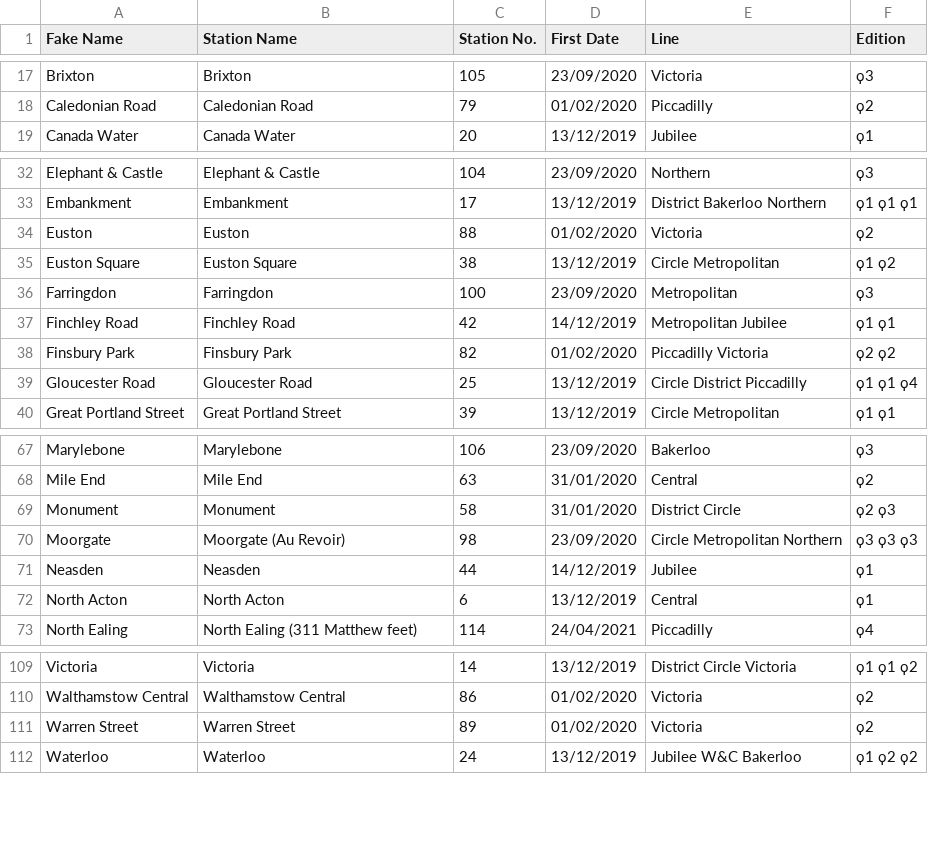
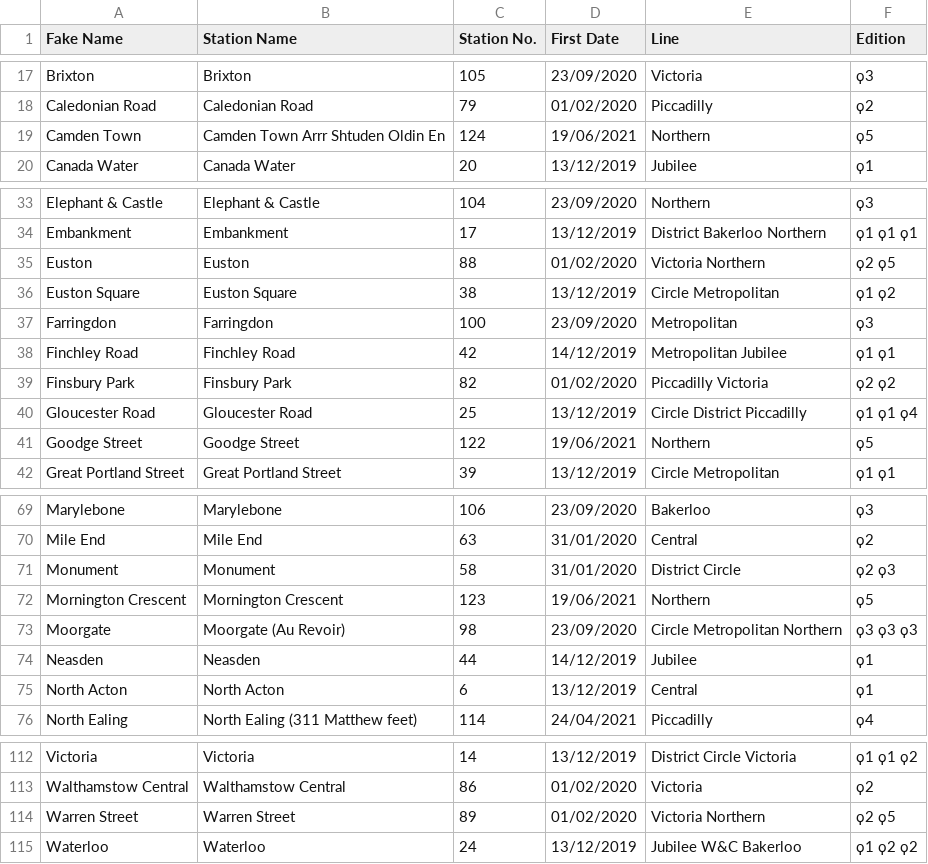
Before and after one commit to NuttyTrains/NuttyTrains.github.io, a CSV file: data/tube.csv, drawn as a sheet; only a part is shown, gaps mark what is left out.

```diff
--- a/data/tube.csv
+++ b/data/tube.csv
@@ -18,2 +18,3 @@ Brixton,Brixton,105,23/09/2020,Victoria,ϙ3
 Caledonian Road,Caledonian Road,79,01/02/2020,Piccadilly,ϙ2
+Camden Town,Camden Town Arrr Shtuden Oldin En,124,19/06/2021,Northern,ϙ5
 Canada Water,Canada Water,20,13/12/2019,Jubilee,ϙ1
@@ -33,3 +34,3 @@ Elephant & Castle,Elephant & Castle,104,23/09/2020,Northern,ϙ3
 Embankment,Embankment,17,13/12/2019,District Bakerloo Northern,ϙ1 ϙ1 ϙ1
-Euston,Euston,88,01/02/2020,Victoria,ϙ2
+Euston,Euston,88,01/02/2020,Victoria Northern,ϙ2 ϙ5
 Euston Square,Euston Square,38,13/12/2019,Circle Metropolitan,ϙ1 ϙ2
@@ -39,2 +40,3 @@ Finsbury Park,Finsbury Park,82,01/02/2020,Piccadilly Victoria,ϙ2 ϙ2
 Gloucester Road,Gloucester Road,25,13/12/2019,Circle District Piccadilly,ϙ1 ϙ1 ϙ4
+Goodge Street,Goodge Street,122,19/06/2021,Northern,ϙ5
 Great Portland Street,Great Portland Street,39,13/12/2019,Circle Metropolitan,ϙ1 ϙ1
@@ -69,2 +71,3 @@ Mile End,Mile End,63,31/01/2020,Central,ϙ2
 Monument,Monument,58,31/01/2020,District Circle,ϙ2 ϙ3
+Mornington Crescent,Mornington Crescent,123,19/06/2021,Northern,ϙ5
 Moorgate,Moorgate (Au Revoir),98,23/09/2020,Circle Metropolitan Northern,ϙ3 ϙ3 ϙ3
@@ -110,3 +113,3 @@ Victoria,Victoria,14,13/12/2019,District Circle Victoria,ϙ1 ϙ1 ϙ2
 Walthamstow Central,Walthamstow Central,86,01/02/2020,Victoria,ϙ2
-Warren Street,Warren Street,89,01/02/2020,Victoria,ϙ2
+Warren Street,Warren Street,89,01/02/2020,Victoria Northern,ϙ2 ϙ5
 Waterloo,Waterloo,24,13/12/2019,Jubilee W&C Bakerloo,ϙ1 ϙ2 ϙ2
```
Also changed, not shown: 3 other files.
